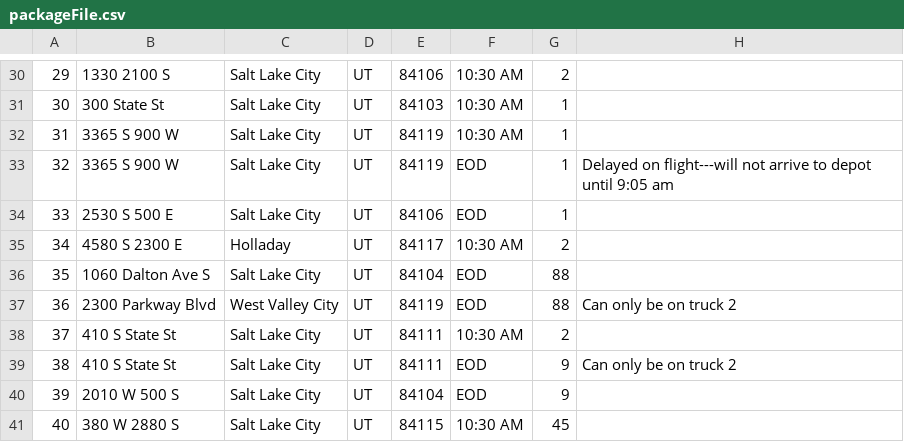
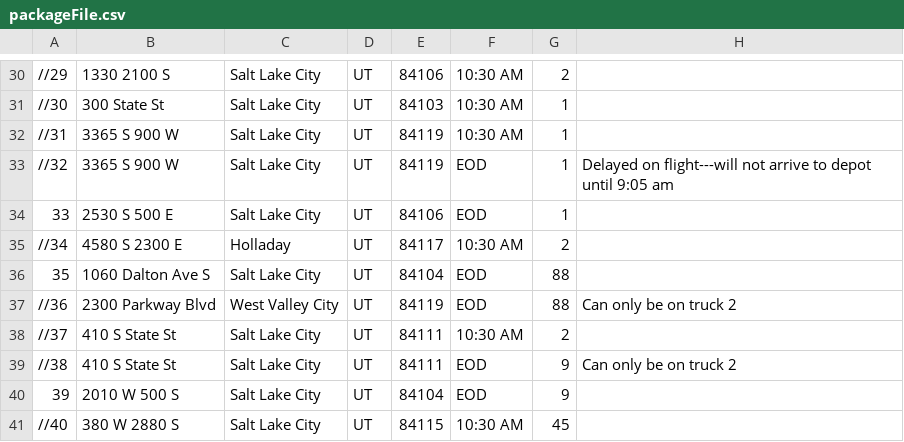
Before and after one commit to gheath340/DSA2, a CSV file: packageFile.csv, drawn as a sheet; only a part is shown, gaps mark what is left out; the diff covers the shown part only.

```diff
--- a/packageFile.csv
+++ b/packageFile.csv
@@ -30,12 +30,12 @@
-29,1330 2100 S,Salt Lake City,UT,84106,10:30 AM,2,,,,,,
-30,300 State St,Salt Lake City,UT,84103,10:30 AM,1,,,,,,
-31,3365 S 900 W,Salt Lake City,UT,84119,10:30 AM,1,,,,,,
-32,3365 S 900 W,Salt Lake City,UT,84119,EOD,1,Delayed on flight---will not arrive to depot until 9:05 am,,,,,
+//29,1330 2100 S,Salt Lake City,UT,84106,10:30 AM,2,,,,,,
+//30,300 State St,Salt Lake City,UT,84103,10:30 AM,1,,,,,,
+//31,3365 S 900 W,Salt Lake City,UT,84119,10:30 AM,1,,,,,,
+//32,3365 S 900 W,Salt Lake City,UT,84119,EOD,1,Delayed on flight---will not arrive to depot until 9:05 am,,,,,
 33,2530 S 500 E,Salt Lake City,UT,84106,EOD,1,,,,,,
-34,4580 S 2300 E,Holladay,UT,84117,10:30 AM,2,,,,,,
+//34,4580 S 2300 E,Holladay,UT,84117,10:30 AM,2,,,,,,
 35,1060 Dalton Ave S,Salt Lake City,UT,84104,EOD,88,,,,,,
-36,2300 Parkway Blvd,West Valley City,UT,84119,EOD,88,Can only be on truck 2,,,,,
-37,410 S State St,Salt Lake City,UT,84111,10:30 AM,2,,,,,,
-38,410 S State St,Salt Lake City,UT,84111,EOD,9,Can only be on truck 2,,,,,
+//36,2300 Parkway Blvd,West Valley City,UT,84119,EOD,88,Can only be on truck 2,,,,,
+//37,410 S State St,Salt Lake City,UT,84111,10:30 AM,2,,,,,,
+//38,410 S State St,Salt Lake City,UT,84111,EOD,9,Can only be on truck 2,,,,,
 39,2010 W 500 S,Salt Lake City,UT,84104,EOD,9,,,,,,
-40,380 W 2880 S,Salt Lake City,UT,84115,10:30 AM,45,,,,,,
+//40,380 W 2880 S,Salt Lake City,UT,84115,10:30 AM,45,,,,,,
```
Also changed, not shown: 13 edited cells elsewhere in this file, 1 other file.
